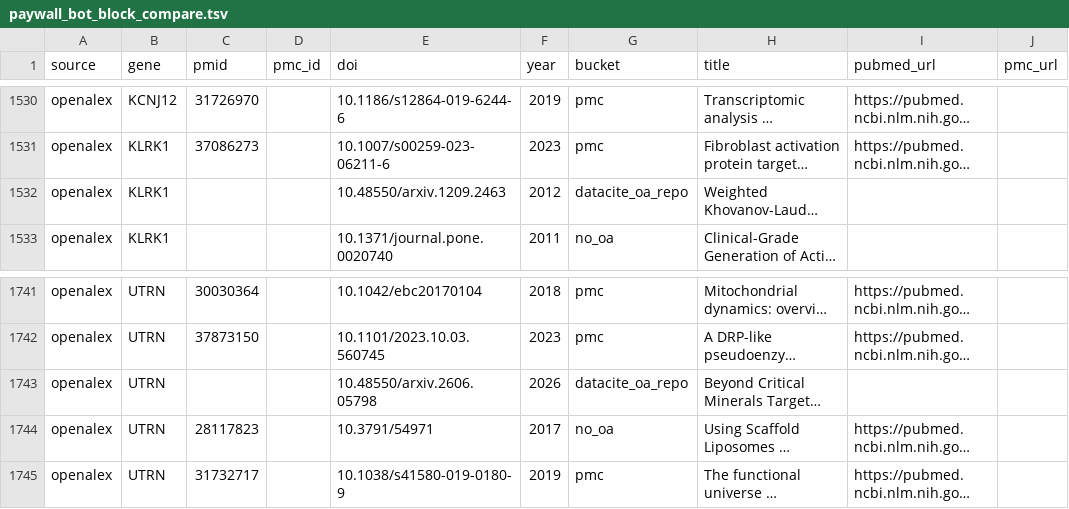
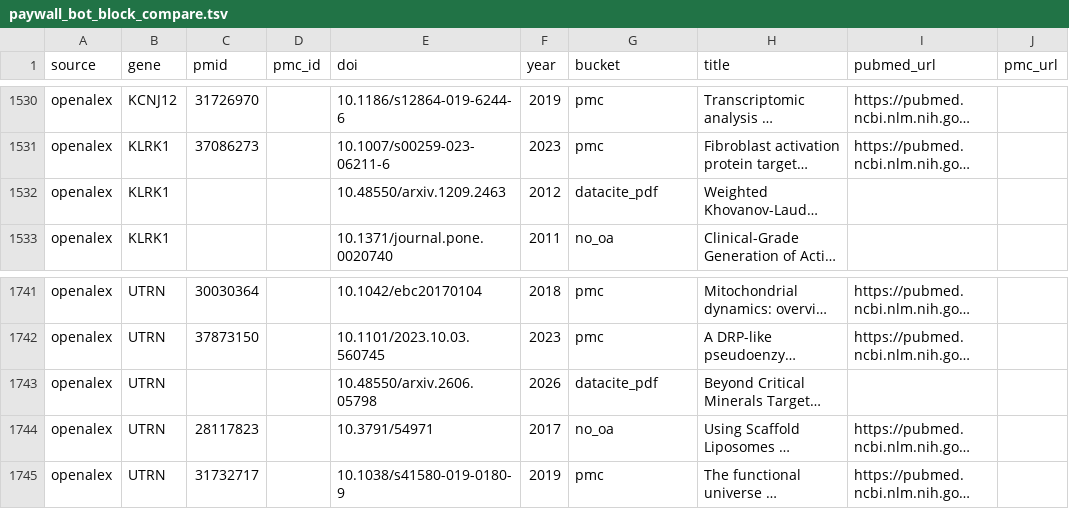
Before and after one commit to Deliverome-Project/accessible-surfaceome, a TSV file: data/processed/paywall_bot_block/paywall_bot_block_compare.tsv, drawn as a sheet; only a part is shown, gaps mark what is left out; long unchanged cells end in …; the diff names each change by its address in the sheet, - before the commit and + after, or states it on an @@ line.

Commit message:
chore(audit): refresh every rendered figure; lower S12a point opacity
Regenerated all 27 figure generators against current data so the committed
PNG/PDF outputs match what the scripts now produce.

Six PNGs changed content. Two are recent work (deep_dive_record_richness
picked up the y-axis labels, evidence_corpus_vs_selected the dropped
iso-rate lines). The other four — db_cutoff_tradeoff, db_overlap_upset,
db_overlap_venn, paywall_bot_block_compare — were simply stale on main:
their inputs had moved since the outputs were last committed.

S12a point alpha 0.72 -> 0.32. The previous change went the wrong way; the
scatter is ~5,300 heavily overplotted points and wants MORE transparency,
not less, so the density in the overlapped region reads.

triage_bench_db_barplot needs private-D1 credentials, so it is regenerated
separately rather than in an offline sweep.

Verified: figure drift guards green.

```diff
--- a/data/processed/paywall_bot_block/paywall_bot_block_compare.tsv
+++ b/data/processed/paywall_bot_block/paywall_bot_block_compare.tsv
-G1532 (bucket): datacite_oa_repo
+G1532 (bucket): datacite_pdf
-G1743 (bucket): datacite_oa_repo
+G1743 (bucket): datacite_pdf
```
Also changed, not shown: 47 other files.
